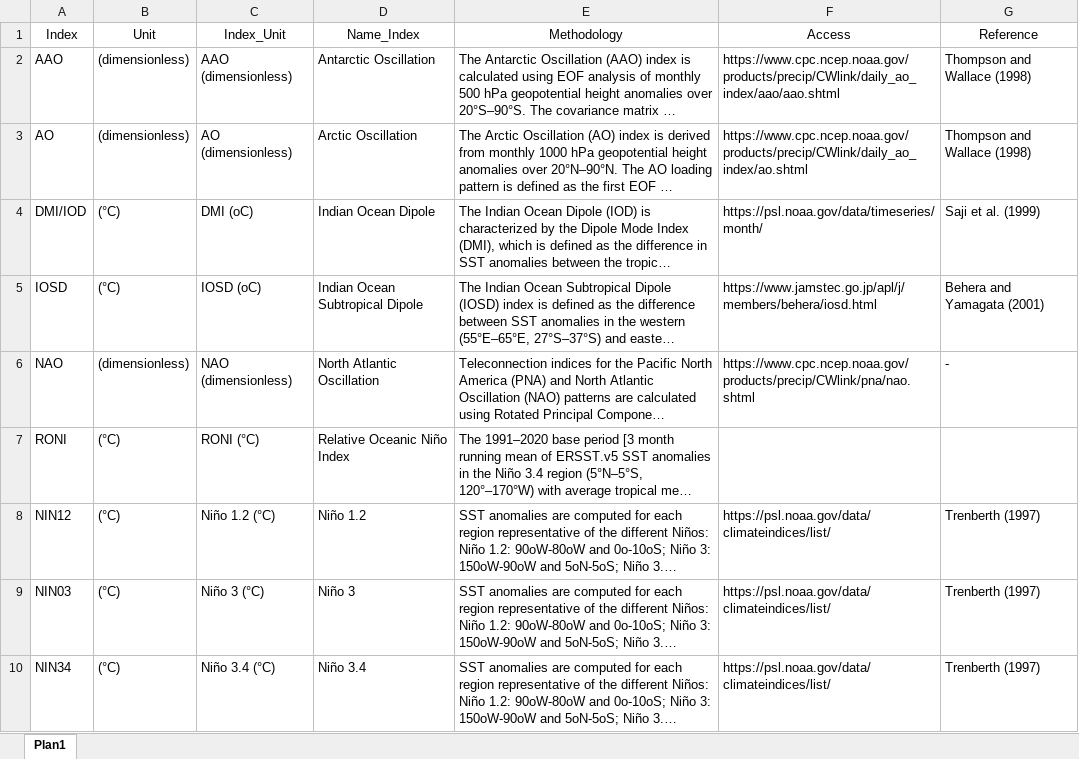
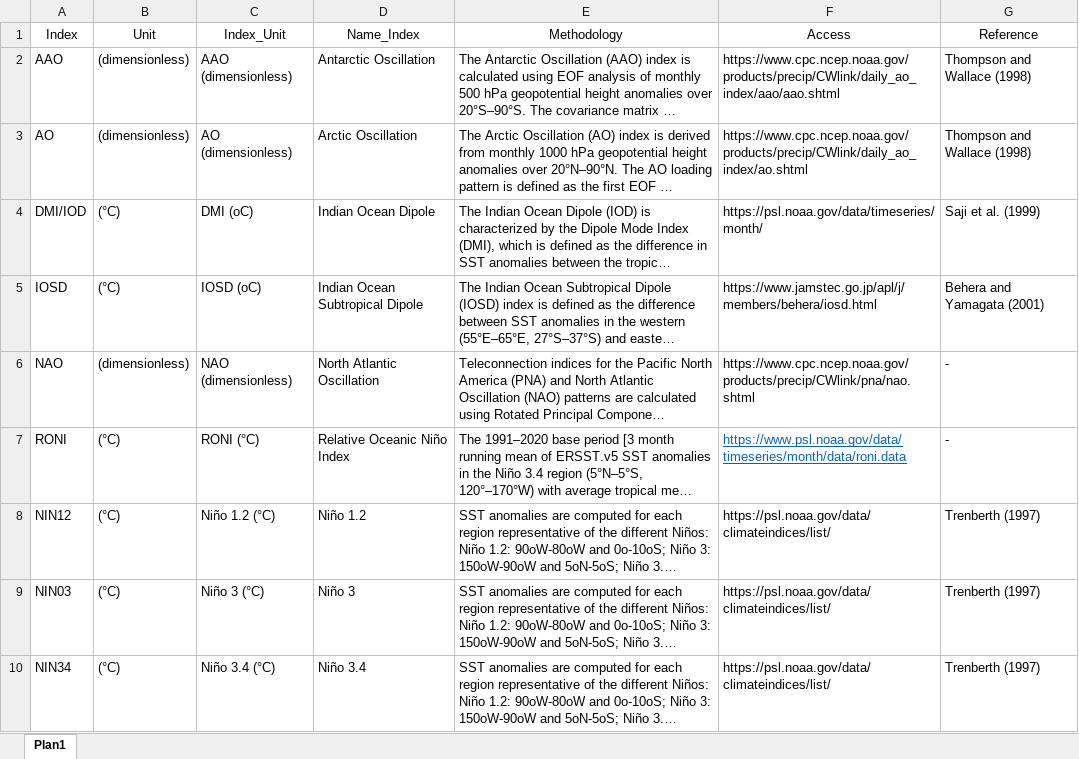
Before and after one commit to geovanecarlos/APP-INDEX, an Excel workbook: Metodologias.xlsx, sheet Plan1, drawn as a sheet; only a part is shown; long unchanged cells end in …; values as stored, in another font and other column widths than the file's, no borders; table styles not drawn; the diff names each change by its address in the sheet, - before the commit and + after, or states it on an @@ line.

Commit message:
commit realizado em: 2026-10-08

```diff
--- a/Metodologias.xlsx (sheet Plan1)
+++ b/Metodologias.xlsx (sheet Plan1)
-F7 (Access): (empty)
+F7 (Access): https://www.psl.noaa.gov/data/timeseries/month/data/roni.data
-G7 (Reference): (empty)
+G7 (Reference): -
```
